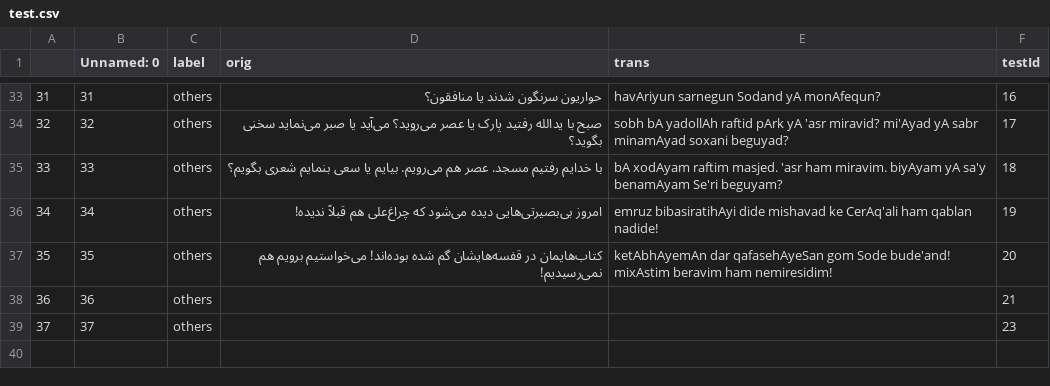
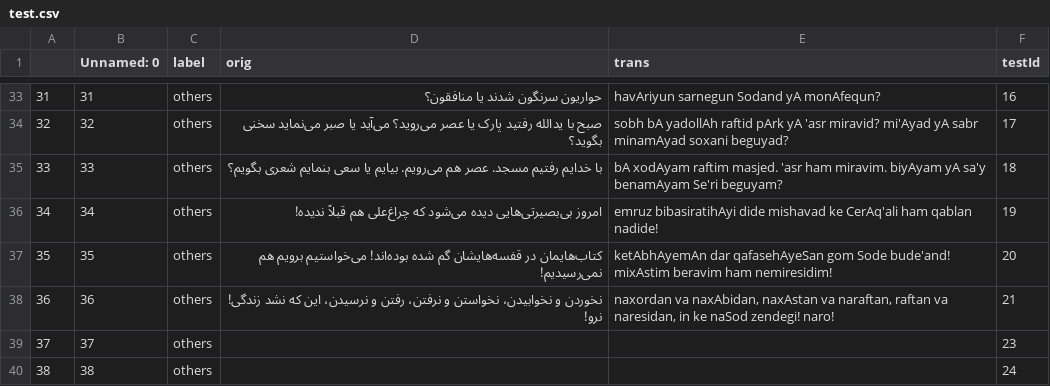
Before and after one commit to interscript/rababa, a CSV file: data/test.csv, drawn as a sheet; only a part is shown, gaps mark what is left out.

Commit message:
added a testcase for rule 21

```diff
--- a/data/test.csv
+++ b/data/test.csv
@@ -37,3 +37,4 @@
 35,35,others,کتاب‌هایمان در قفسه‌هایشان گم شده بوده‌اند! می‌خواستیم برویم هم نمی‌رسیدیم!,ketAbhAyemAn dar qafasehAyeSan gom Sode bude'and! mixAstim beravim ham nemiresidim!,20
-36,36,others,,,21
+36,36,others,"نخوردن و نخوابیدن، نخواستن و نرفتن، رفتن و نرسیدن، این که نشد زندگی! نرو!","naxordan va naxAbidan, naxAstan va naraftan, raftan va naresidan, in ke naSod zendegi! naro!",21
 37,37,others,,,23
+38,38,others,,,24
```
